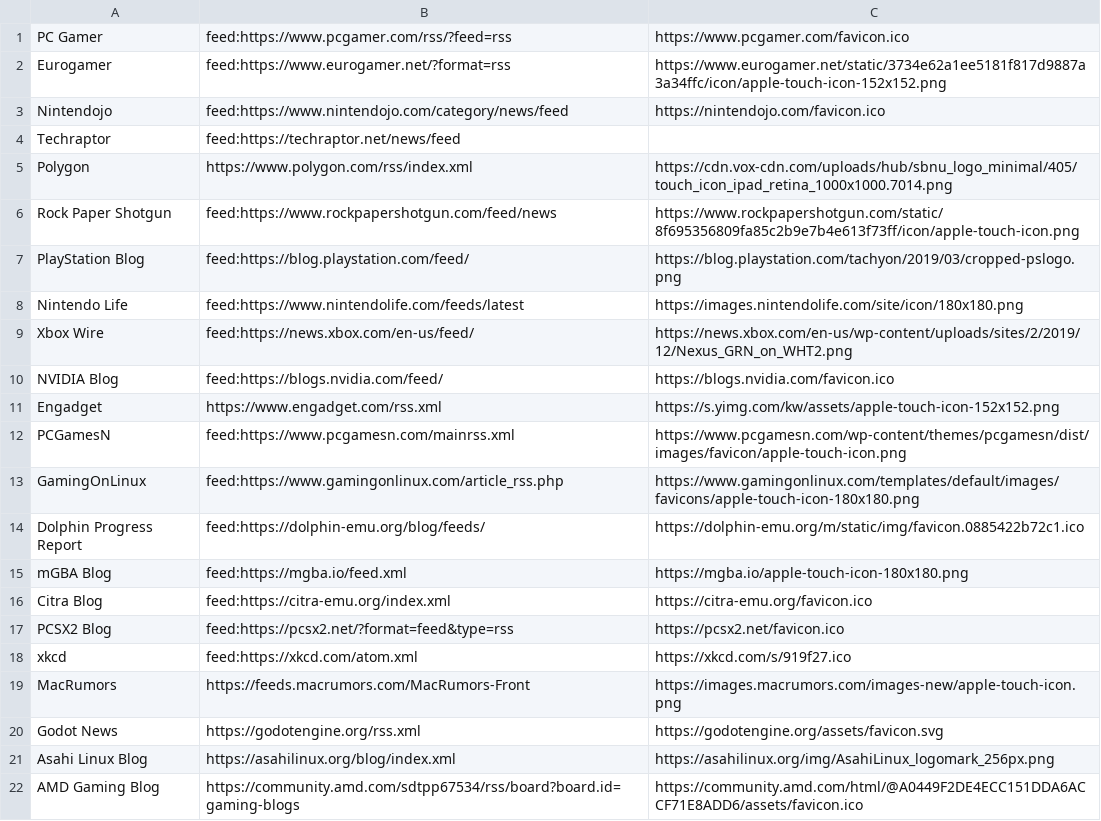
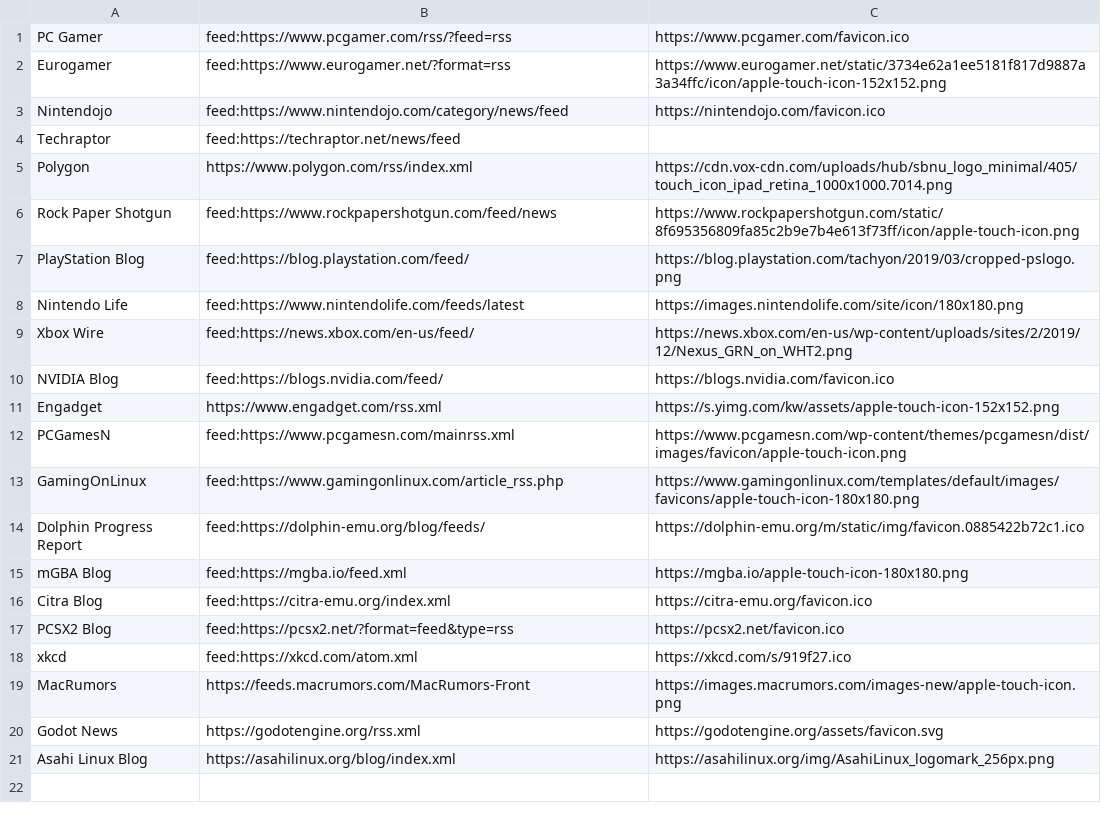
Before and after one commit to Spiess/newsfeeder, a CSV file: feeds.csv, drawn as a sheet; the diff names each change by its address in the sheet, - before the commit and + after, or states it on an @@ line.

Commit message:
Remove defunct AMD Gaming Blog feed

```diff
--- a/feeds.csv
+++ b/feeds.csv
-row 22: AMD Gaming Blog | https://community.amd.com/sdtpp67534/rss/board?board.id=gaming-blogs | https://community.amd.com/html/@A0449F2DE4ECC151DDA6ACCF71E8ADD6/assets/favicon.ico
```
